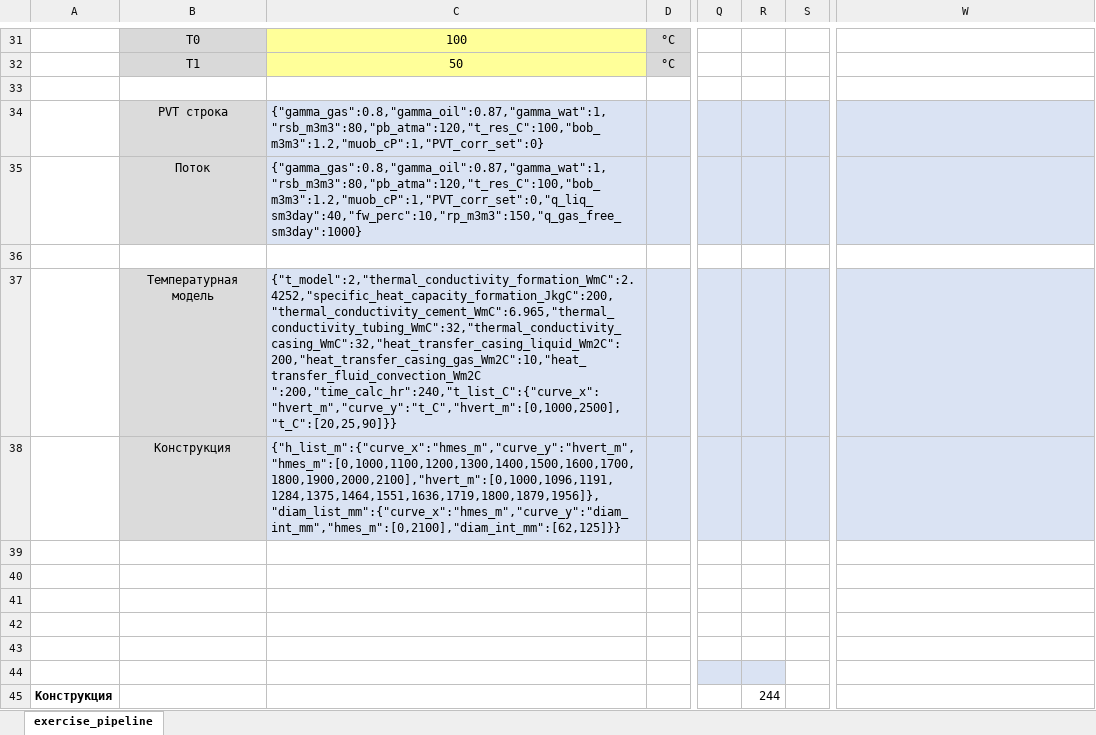
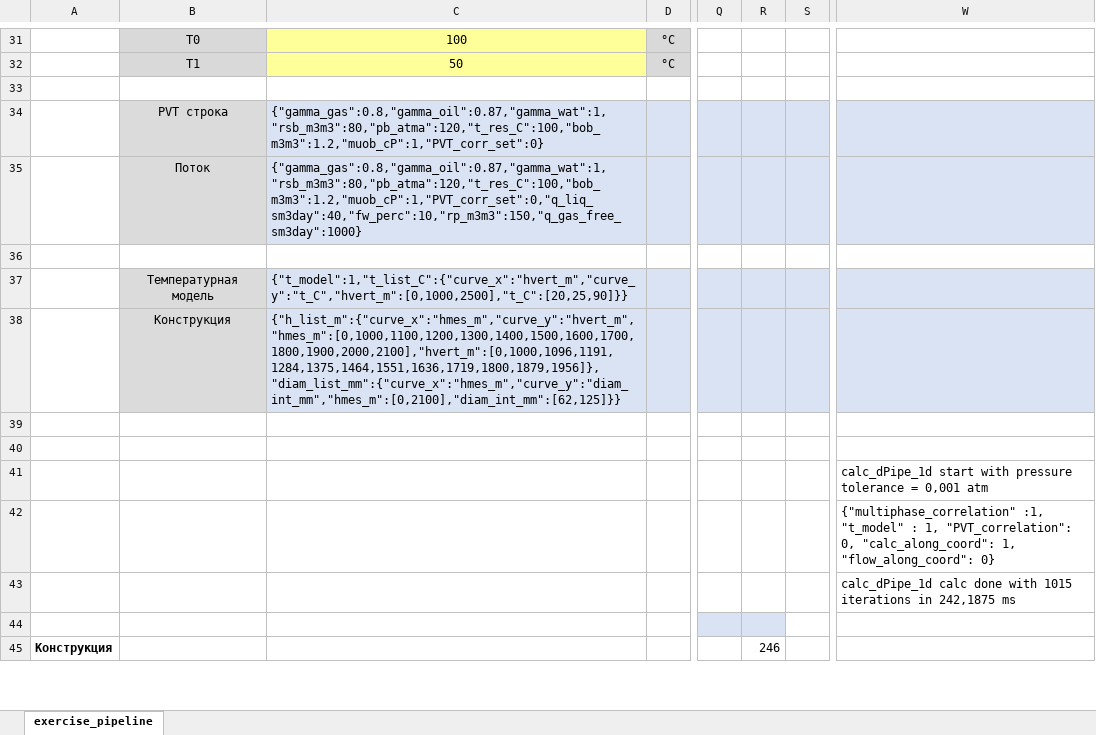
Before and after one commit to unifloc/unifloc_vba, an Excel workbook: examples/ex051.MF_pipeline.xlsm, sheet exercise_pipeline, drawn as a sheet; only a part is shown, gaps mark what is left out; values as stored, in another font and other column widths than the file's, no borders; charts and pictures not drawn; the diff covers the shown part only; the diff names each change by its address in the sheet, - before the commit and + after, or states it on an @@ line.

```diff
--- a/examples/ex051.MF_pipeline.xlsm (sheet exercise_pipeline)
+++ b/examples/ex051.MF_pipeline.xlsm (sheet exercise_pipeline)
-C37: {"t_model":2,"thermal_conductivity_formation_WmC":2.4252,"specific_heat_capacity_formation_JkgC":200,"thermal_conductivity_cement_WmC":6.965,"thermal_conductivity_tubing_WmC":32,"thermal_conductivity_casing_WmC":32,"heat_transfer_casing_liquid_Wm2C":200,"heat_transfer_casing_gas_Wm2C":10,"heat_transfer_fluid_convection_Wm2C ":200,"time_calc_hr":240,"t_list_C":{"curve_x":"hvert_m","curve_y":"t_C","hvert_m":[0,1000,2500],"t_C":[20,25,90]}}
+C37: {"t_model":1,"t_list_C":{"curve_x":"hvert_m","curve_y":"t_C","hvert_m":[0,1000,2500],"t_C":[20,25,90]}}
-W41: (empty)
+W41: calc_dPipe_1d start with pressure tolerance = 0,001 atm
-W42: (empty)
+W42: {"multiphase_correlation" :1, "t_model" : 1, "PVT_correlation": 0, "calc_along_coord": 1, "flow_along_coord": 0}
-W43: (empty)
+W43: calc_dPipe_1d calc done with 1015 iterations in 242,1875 ms
-R45: 244
+R45: 246
```
Also changed, not shown: 49 added rows, 2 removed rows and 96 edited cells elsewhere in this sheet, charts or pictures, examples/ex020.IPR.xlsm, examples/ex040.MF_choke.xlsm, 53 other files.
